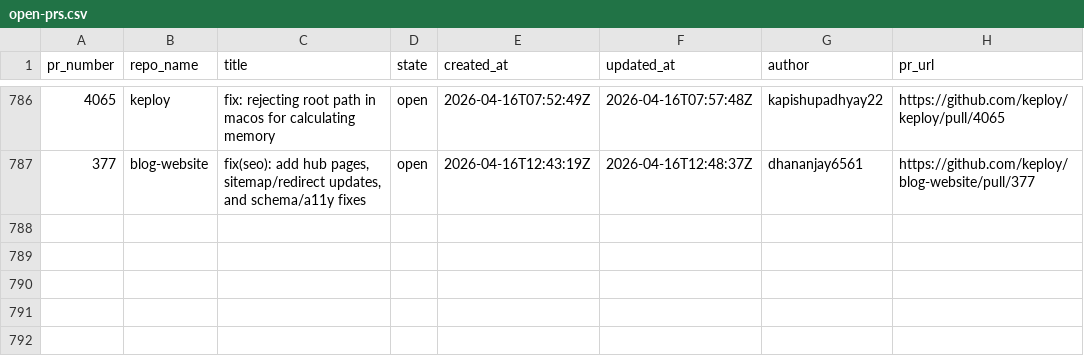
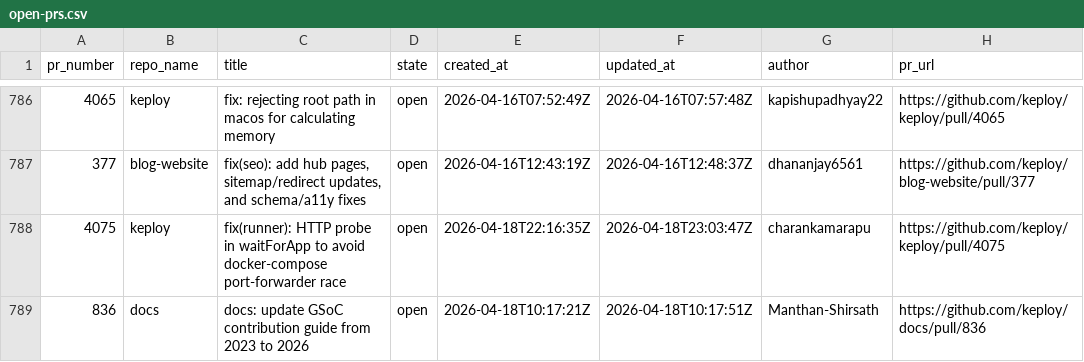
Before and after one commit to kirti763/keploy-flask-demo, a CSV file: data/open-prs.csv, drawn as a sheet; only a part is shown, gaps mark what is left out.

```diff
--- a/data/open-prs.csv
+++ b/data/open-prs.csv
@@ -787 +787,3 @@ pr_number,repo_name,title,state,created_at,updated_at,author,pr_url
 377,blog-website,"fix(seo): add hub pages, sitemap/redirect updates, and schema/a11y fixes",open,2026-04-16T12:43:19Z,2026-04-16T12:48:37Z,dhananjay6561,https://github.com/keploy/blog-website/pull/377
+4075,keploy,fix(runner): HTTP probe in waitForApp to avoid docker-compose port-forwarder race,open,2026-04-18T22:16:35Z,2026-04-18T23:03:47Z,charankamarapu,https://github.com/keploy/keploy/pull/4075
+836,docs,docs: update GSoC contribution guide from 2023 to 2026,open,2026-04-18T10:17:21Z,2026-04-18T10:17:51Z,Manthan-Shirsath,https://github.com/keploy/docs/pull/836
```
Also changed, not shown: data/merged-prs.csv.
